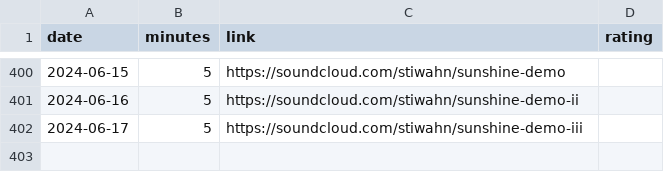
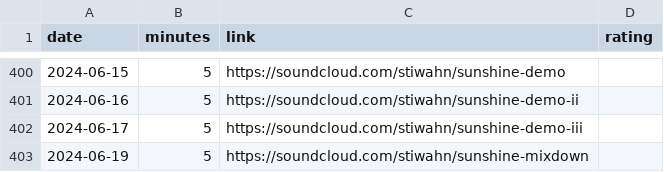
Before and after one commit to bummbummgarage/bummbummgarage.github.io, a CSV file: _data/sessions.csv, drawn as a sheet; only a part is shown, gaps mark what is left out; the diff names each change by its address in the sheet, - before the commit and + after, or states it on an @@ line.

Commit message:
Update sessions.csv

```diff
--- a/_data/sessions.csv
+++ b/_data/sessions.csv
+row 403: 2024-06-19 | 5 | https://soundcloud.com/stiwahn/sunshine-mixdown
```
